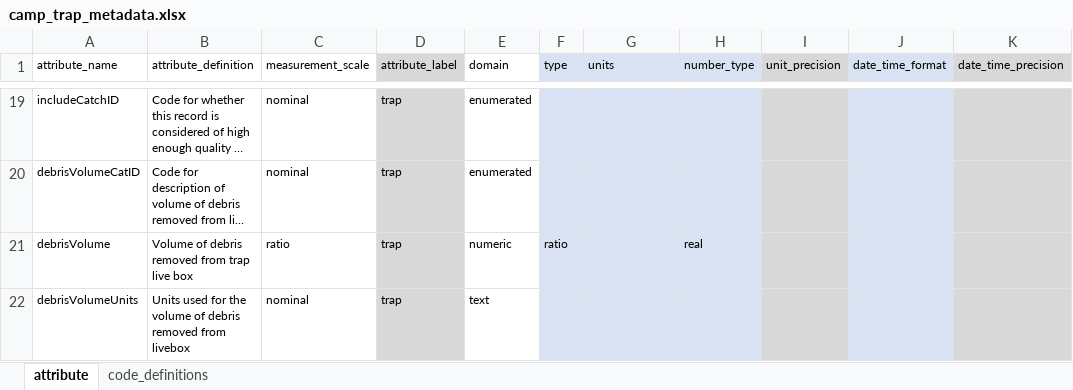
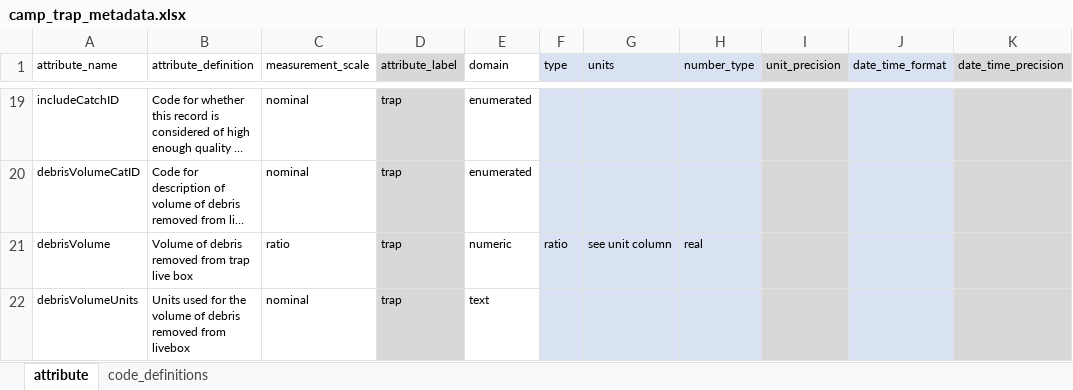
Before and after one commit to SRJPE/jpe-knights-landing-edi, an Excel workbook: data-raw/metadata/camp_trap_metadata.xlsx, sheet attribute, drawn as a sheet; only a part is shown, gaps mark what is left out; long unchanged cells end in …; values as stored, in another font and other column widths than the file's, no borders; the diff names each change by its address in the sheet, - before the commit and + after, or states it on an @@ line.

Commit message:
adds missing unit to trap metadata file

```diff
--- a/data-raw/metadata/camp_trap_metadata.xlsx (sheet attribute)
+++ b/data-raw/metadata/camp_trap_metadata.xlsx (sheet attribute)
-G21 (units): (empty)
+G21 (units): see unit column
```
